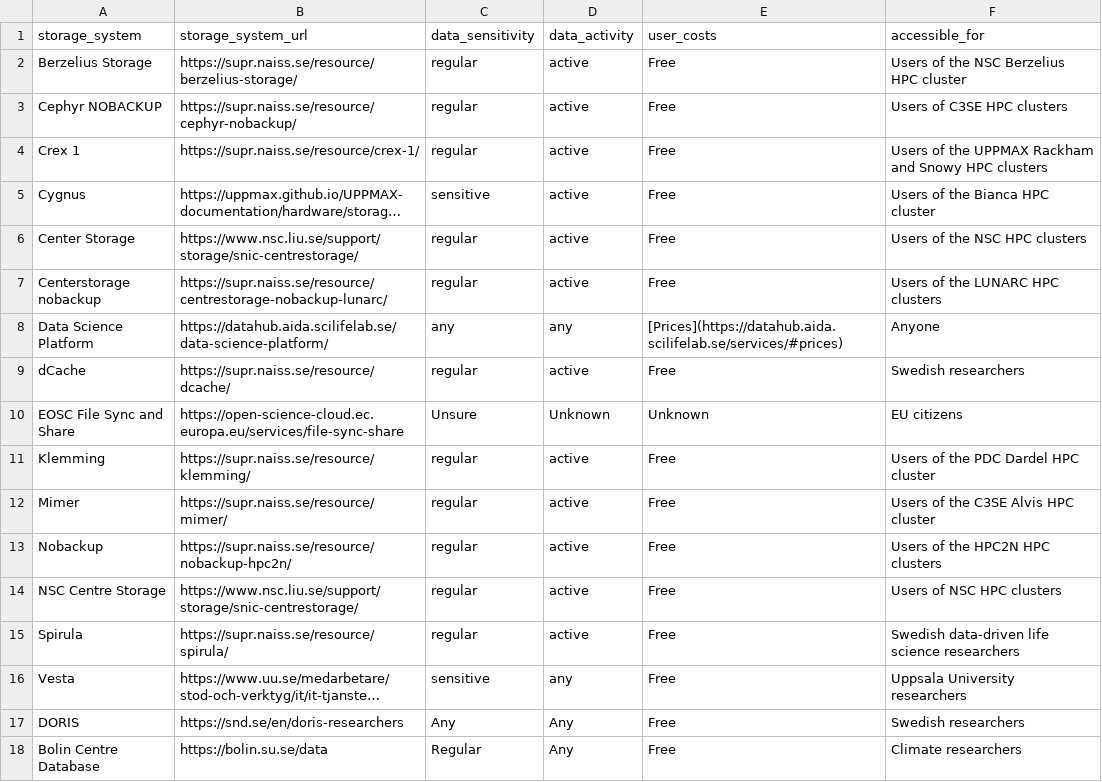
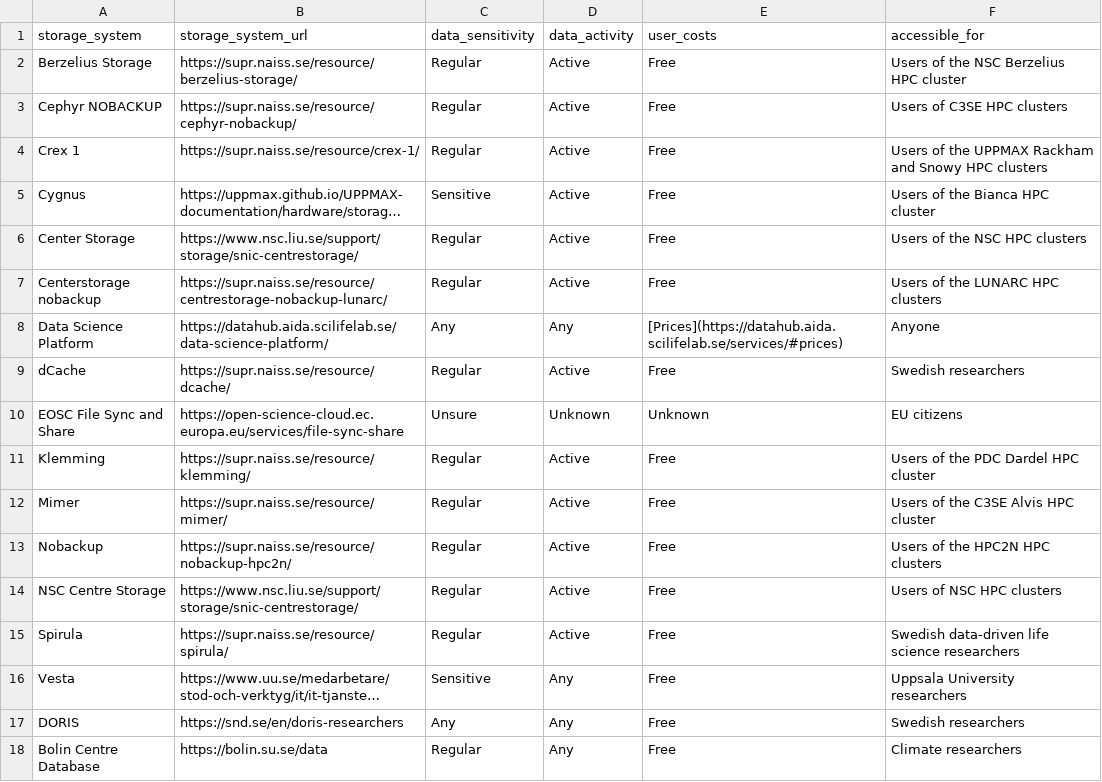
Before and after one commit to richelbilderbeek/scoreto, a CSV file: inst/extdata/storage.csv, drawn as a sheet; only a part is shown; long unchanged cells end in …; the diff names each change by its address in the sheet, - before the commit and + after, or states it on an @@ line.

Commit message:
Column values start with upper case

```diff
--- a/inst/extdata/storage.csv
+++ b/inst/extdata/storage.csv
-C2:C4 (data_sensitivity): regular
+C2:C4 (data_sensitivity): Regular
-D2:D7 (data_activity): active
+D2:D7 (data_activity): Active
-C5 (data_sensitivity): sensitive
+C5 (data_sensitivity): Sensitive
-C6:C7 (data_sensitivity): regular
+C6:C7 (data_sensitivity): Regular
-C8 (data_sensitivity): any
+C8 (data_sensitivity): Any
-D8 (data_activity): any
+D8 (data_activity): Any
-C9 (data_sensitivity): regular
+C9 (data_sensitivity): Regular
-D9 (data_activity): active
+D9 (data_activity): Active
-C11:C15 (data_sensitivity): regular
+C11:C15 (data_sensitivity): Regular
-D11:D15 (data_activity): active
+D11:D15 (data_activity): Active
-C16 (data_sensitivity): sensitive
+C16 (data_sensitivity): Sensitive
-D16 (data_activity): any
+D16 (data_activity): Any
```
Also changed, not shown: 1 other file.
